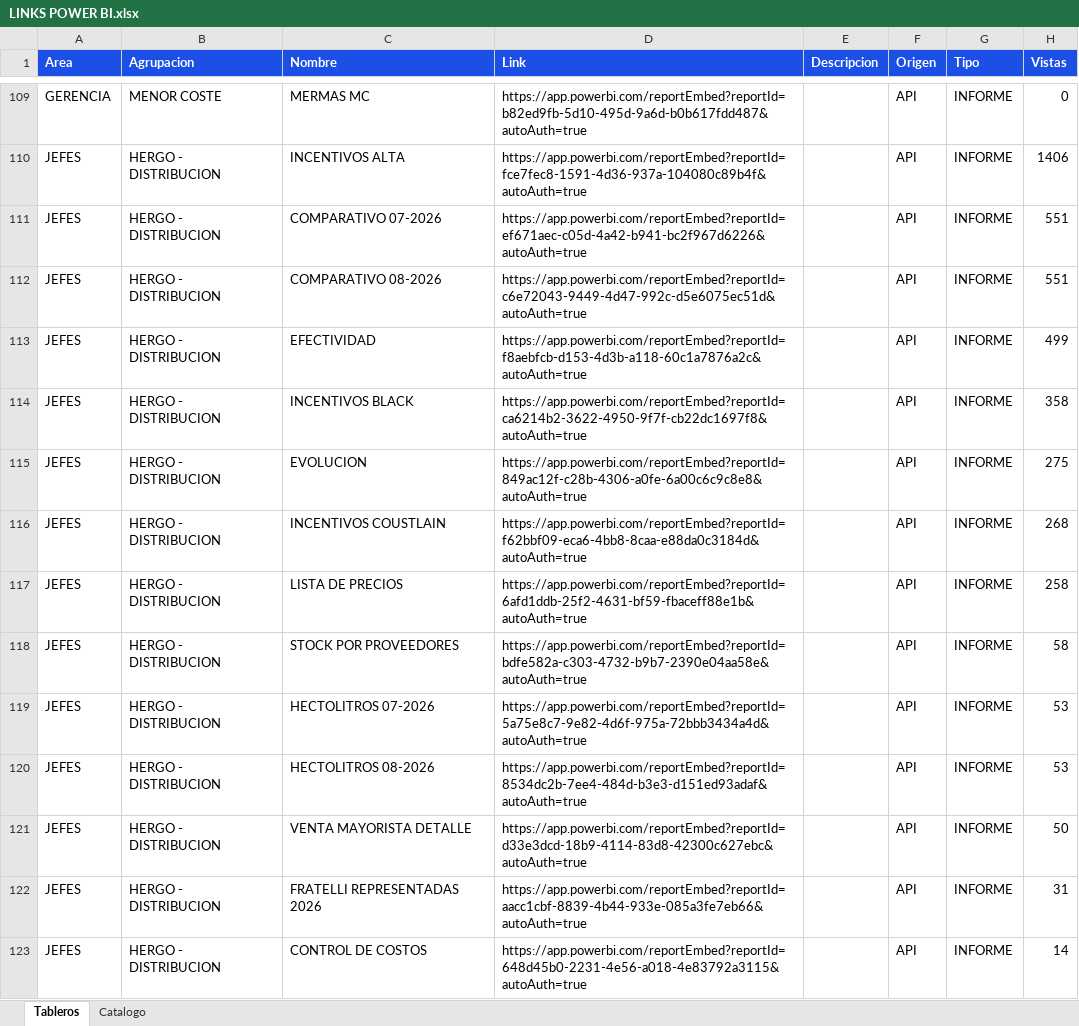
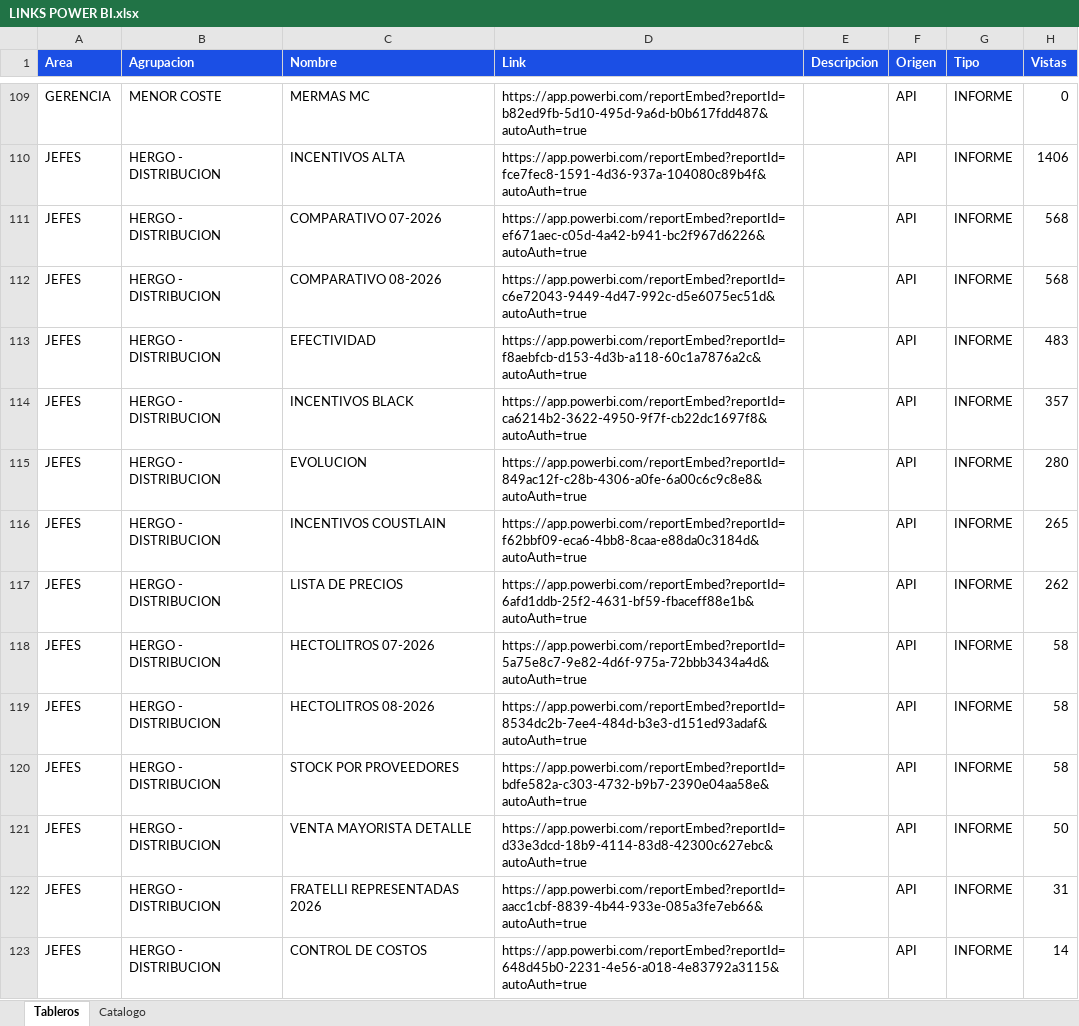
Before and after one commit to planeamientocomercialhergo-cyber/tableros-powerbi, an Excel workbook: LINKS POWER BI.xlsx, sheet Tableros, drawn as a sheet; only a part is shown, gaps mark what is left out; values as stored, in another font and other column widths than the file's, no borders; removed rows and columns are numbered as before the commit, all else as after; the diff covers the shown part only; the diff names each change by its address in the sheet, - before the commit and + after, or states it on an @@ line.

Commit message:
Actualizo tableros (2026-08-28 07:45) - 124 informes de Power BI y 24 links a mano

```diff
--- a/LINKS POWER BI.xlsx (sheet Tableros)
+++ b/LINKS POWER BI.xlsx (sheet Tableros)
-H111:H112 (Vistas): 551
+H111:H112 (Vistas): 568
-H113 (Vistas): 499
+H113 (Vistas): 483
-H114 (Vistas): 358
+H114 (Vistas): 357
-H115 (Vistas): 275
+H115 (Vistas): 280
-H116 (Vistas): 268
+H116 (Vistas): 265
-H117 (Vistas): 258
+H117 (Vistas): 262
+row 118: JEFES | HERGO - DISTRIBUCION | HECTOLITROS 07-2026 | https://app.powerbi.com/reportEmbed?reportId=5a75e8c7-9e82-4d6f-975a-72bbb3434a4d&autoAuth=true |  | API | INFORME | 58
+row 119: JEFES | HERGO - DISTRIBUCION | HECTOLITROS 08-2026 | https://app.powerbi.com/reportEmbed?reportId=8534dc2b-7ee4-484d-b3e3-d151ed93adaf&autoAuth=true |  | API | INFORME | 58
-row 119: JEFES | HERGO - DISTRIBUCION | HECTOLITROS 07-2026 | https://app.powerbi.com/reportEmbed?reportId=5a75e8c7-9e82-4d6f-975a-72bbb3434a4d&autoAuth=true |  | API | INFORME | 53
-row 120: JEFES | HERGO - DISTRIBUCION | HECTOLITROS 08-2026 | https://app.powerbi.com/reportEmbed?reportId=8534dc2b-7ee4-484d-b3e3-d151ed93adaf&autoAuth=true |  | API | INFORME | 53
```
Also changed, not shown: 3 added rows, 4 removed rows and 18 edited cells elsewhere in this sheet, sheet Catalogo.
